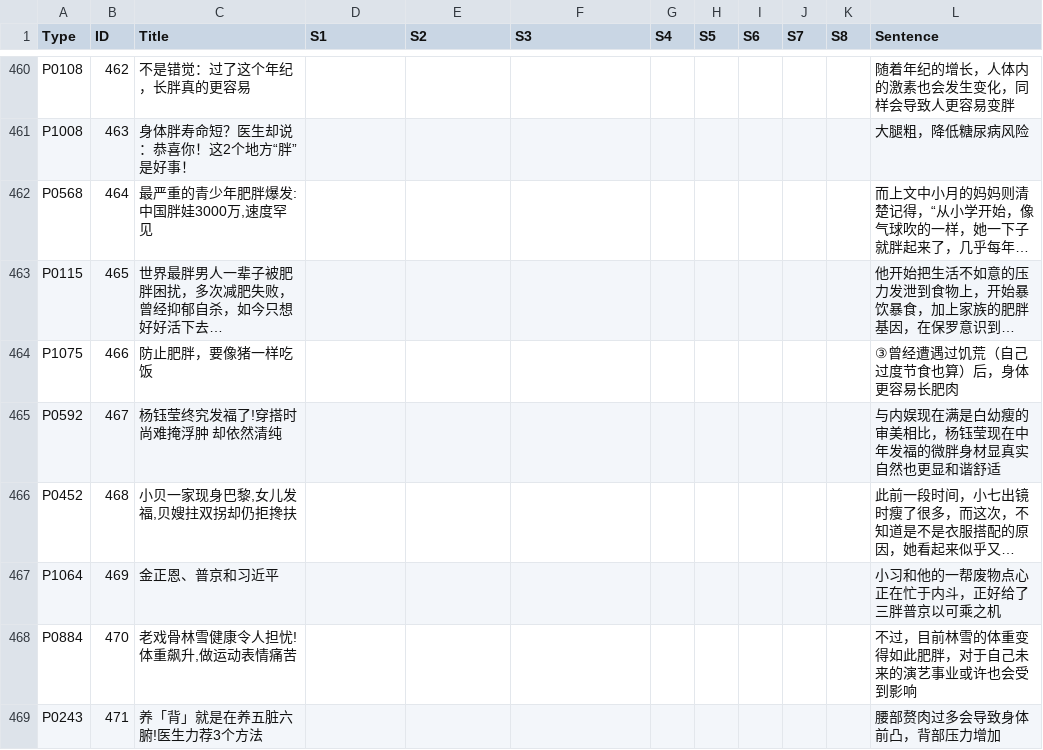
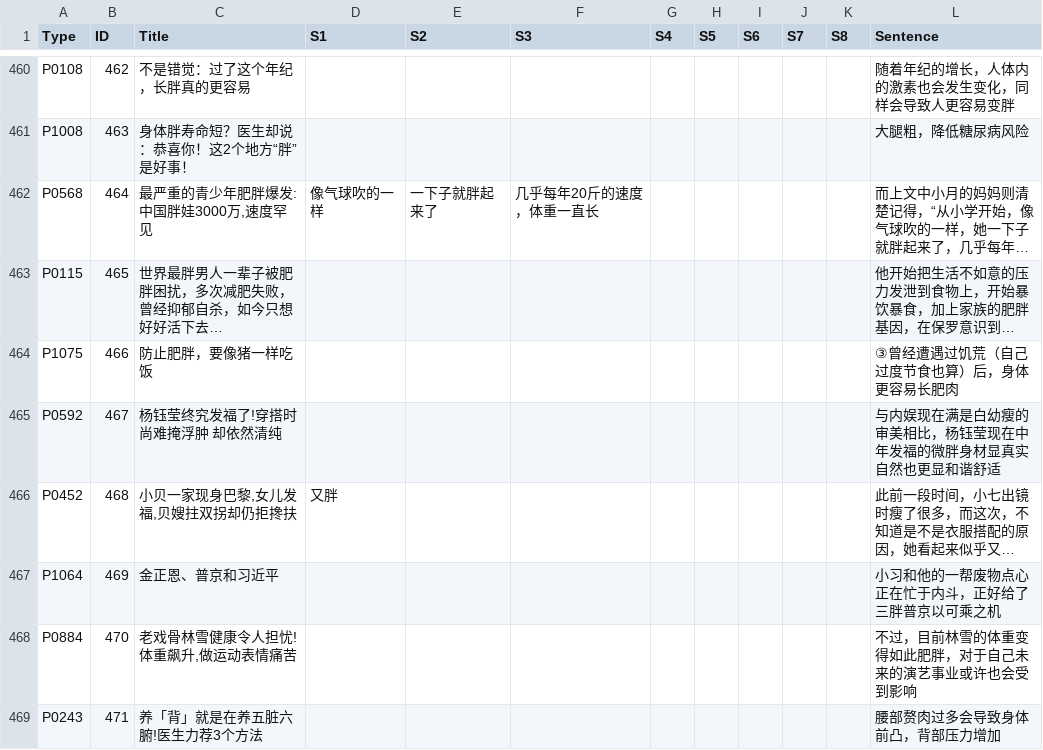
Before and after one commit to Yixi-Yeeshe/obesity-development-coding, a CSV file: obesity development.csv, drawn as a sheet; only a part is shown, gaps mark what is left out; long unchanged cells end in …; the diff covers the shown part only; the diff names each change by its address in the sheet, - before the commit and + after, or states it on an @@ line.

Commit message:
Add files via upload

```diff
--- a/obesity development.csv
+++ b/obesity development.csv
-D462 (S1): (empty)
+D462 (S1): 像气球吹的一样
-E462 (S2): (empty)
+E462 (S2): 一下子就胖起来了
-F462 (S3): (empty)
+F462 (S3): 几乎每年20斤的速度，体重一直长
-D466 (S1): (empty)
+D466 (S1): 又胖
```
Also changed, not shown: 30 edited cells elsewhere in this file.
